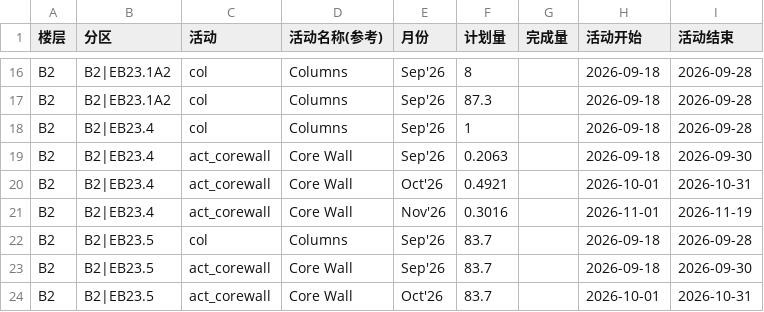
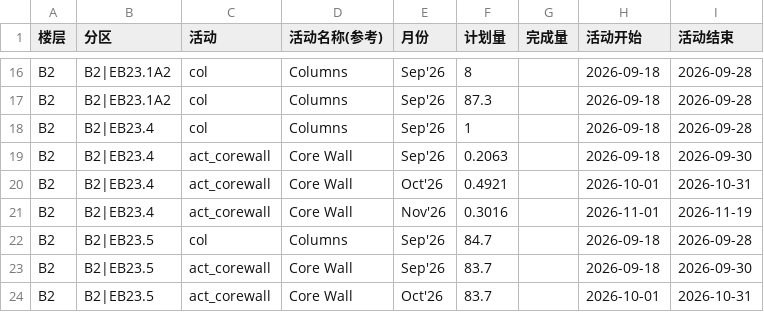
Before and after one commit to CJYP1/P1-TEST, a CSV file: data-csv/fixed/zone-activity/B2.csv, drawn as a sheet; only a part is shown, gaps mark what is left out.

Commit message:
Update B2.csv

```diff
--- a/data-csv/fixed/zone-activity/B2.csv
+++ b/data-csv/fixed/zone-activity/B2.csv
@@ -21,3 +21,3 @@ B2,B2|EB23.4,act_corewall,Core Wall,Oct'26,0.4921,,2026-10-01,2026-10-31
 B2,B2|EB23.4,act_corewall,Core Wall,Nov'26,0.3016,,2026-11-01,2026-11-19
-B2,B2|EB23.5,col,Columns,Sep'26,83.7,,2026-09-18,2026-09-28
+B2,B2|EB23.5,col,Columns,Sep'26,84.7,,2026-09-18,2026-09-28
 B2,B2|EB23.5,act_corewall,Core Wall,Sep'26,83.7,,2026-09-18,2026-09-30
```
